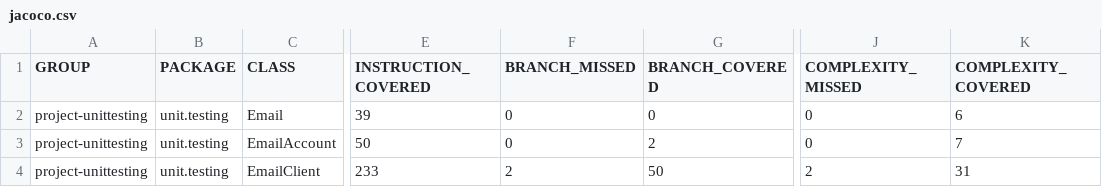
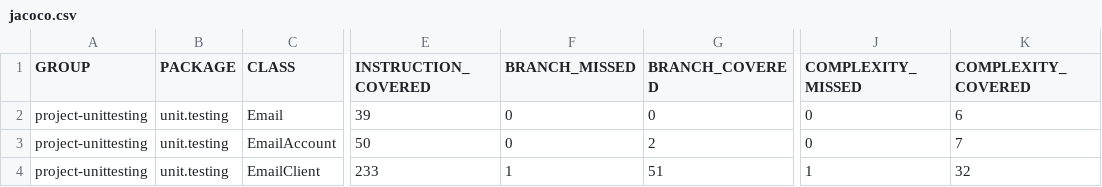
Before and after one commit to gfablima/Project_UnitTesting_EmailExample, a CSV file: target/site/jacoco/jacoco.csv, drawn as a sheet; only a part is shown, gaps mark what is left out; the diff names each change by its address in the sheet, - before the commit and + after, or states it on an @@ line.

Commit message:
New changes on jacoco

```diff
--- a/target/site/jacoco/jacoco.csv
+++ b/target/site/jacoco/jacoco.csv
-F4 (BRANCH_MISSED): 2
+F4 (BRANCH_MISSED): 1
-G4 (BRANCH_COVERED): 50
+G4 (BRANCH_COVERED): 51
-J4 (COMPLEXITY_MISSED): 2
+J4 (COMPLEXITY_MISSED): 1
-K4 (COMPLEXITY_COVERED): 31
+K4 (COMPLEXITY_COVERED): 32
```
Also changed, not shown: 12 other files.
